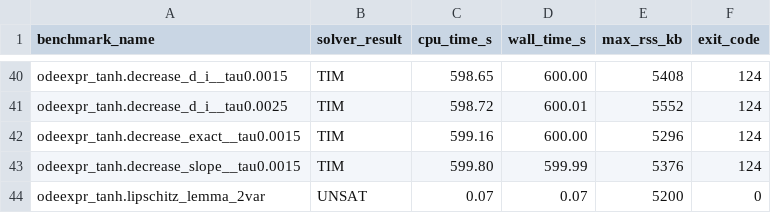
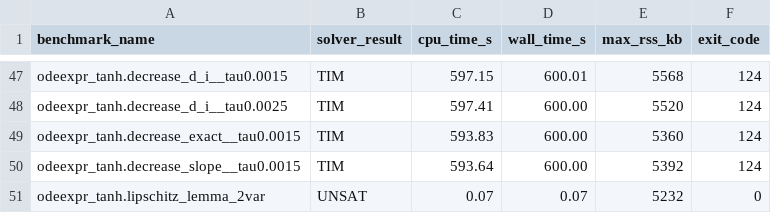
Before and after one commit to ncsys-lab/dReal-CMake, a CSV file: benchmark/baseline_odeexpr.csv, drawn as a sheet; only a part is shown, gaps mark what is left out; addresses are those after the commit; the diff covers the shown part only; the diff names each change by its address in the sheet, - before the commit and + after, or states it on an @@ line.

```diff
--- a/benchmark/baseline_odeexpr.csv
+++ b/benchmark/baseline_odeexpr.csv
-C47 (cpu_time_s): 598.65
+C47 (cpu_time_s): 597.15
-D47 (wall_time_s): 600.00
+D47 (wall_time_s): 600.01
-E47 (max_rss_kb): 5408
+E47 (max_rss_kb): 5568
-C48 (cpu_time_s): 598.72
+C48 (cpu_time_s): 597.41
-D48 (wall_time_s): 600.01
+D48 (wall_time_s): 600.00
-E48 (max_rss_kb): 5552
+E48 (max_rss_kb): 5520
-C49 (cpu_time_s): 599.16
+C49 (cpu_time_s): 593.83
-E49 (max_rss_kb): 5296
+E49 (max_rss_kb): 5360
-C50 (cpu_time_s): 599.80
+C50 (cpu_time_s): 593.64
-D50 (wall_time_s): 599.99
+D50 (wall_time_s): 600.00
-E50 (max_rss_kb): 5376
+E50 (max_rss_kb): 5392
-E51 (max_rss_kb): 5200
+E51 (max_rss_kb): 5232
```
Also changed, not shown: 7 added rows and 56 edited cells elsewhere in this file, benchmark/baseline_local.csv, 7 other files.
